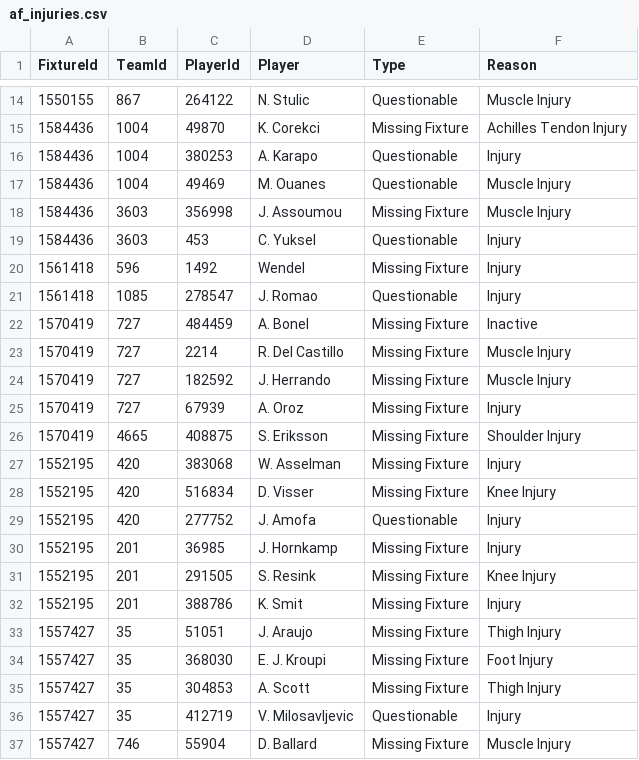
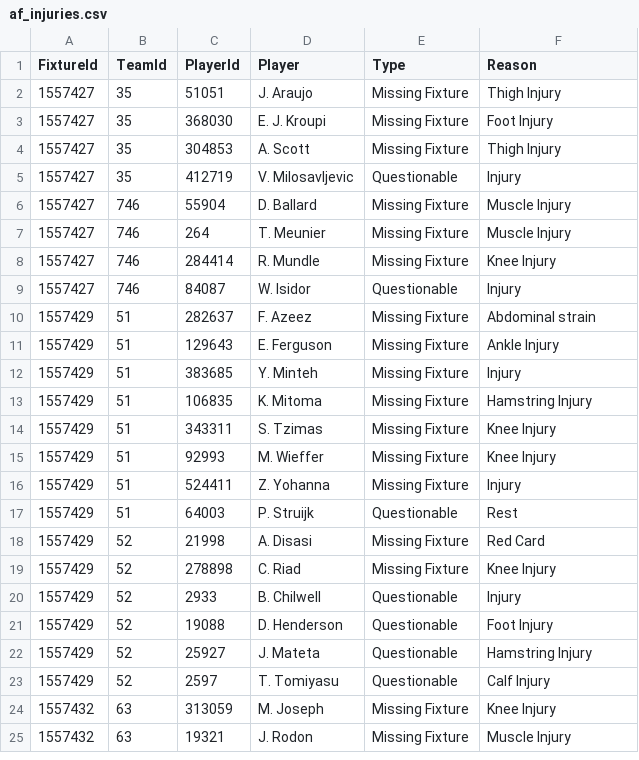
Before and after one commit to tambejasparh/epl-value-dashboard, a CSV file: data_snapshot/af_injuries.csv, drawn as a sheet; only a part is shown, gaps mark what is left out; the shorter side is filled out with more unchanged rows; the diff covers the shown part only.

```diff
--- a/data_snapshot/af_injuries.csv
+++ b/data_snapshot/af_injuries.csv
@@ -14,20 +2 @@ FixtureId,TeamId,PlayerId,Player,Type,Reason
-1550155,867,264122,N. Stulic,Questionable,Muscle Injury
-1584436,1004,49870,K. Corekci,Missing Fixture,Achilles Tendon Injury
-1584436,1004,380253,A. Karapo,Questionable,Injury
-1584436,1004,49469,M. Ouanes,Questionable,Muscle Injury
-1584436,3603,356998,J. Assoumou,Missing Fixture,Muscle Injury
-1584436,3603,453,C. Yuksel,Questionable,Injury
-1561418,596,1492,Wendel,Missing Fixture,Injury
-1561418,1085,278547,J. Romao,Questionable,Injury
-1570419,727,484459,A. Bonel,Missing Fixture,Inactive
-1570419,727,2214,R. Del Castillo,Missing Fixture,Muscle Injury
-1570419,727,182592,J. Herrando,Missing Fixture,Muscle Injury
-1570419,727,67939,A. Oroz,Missing Fixture,Injury
-1570419,4665,408875,S. Eriksson,Missing Fixture,Shoulder Injury
-1552195,420,383068,W. Asselman,Missing Fixture,Injury
-1552195,420,516834,D. Visser,Missing Fixture,Knee Injury
-1552195,420,277752,J. Amofa,Questionable,Injury
-1552195,201,36985,J. Hornkamp,Missing Fixture,Injury
-1552195,201,291505,S. Resink,Missing Fixture,Knee Injury
-1552195,201,388786,K. Smit,Missing Fixture,Injury
 1557427,35,51051,J. Araujo,Missing Fixture,Thigh Injury
```
Also changed, not shown: 12 removed rows elsewhere in this file, best_picks_log.csv, data_snapshot/af_fixtures.csv, 10 other files.
